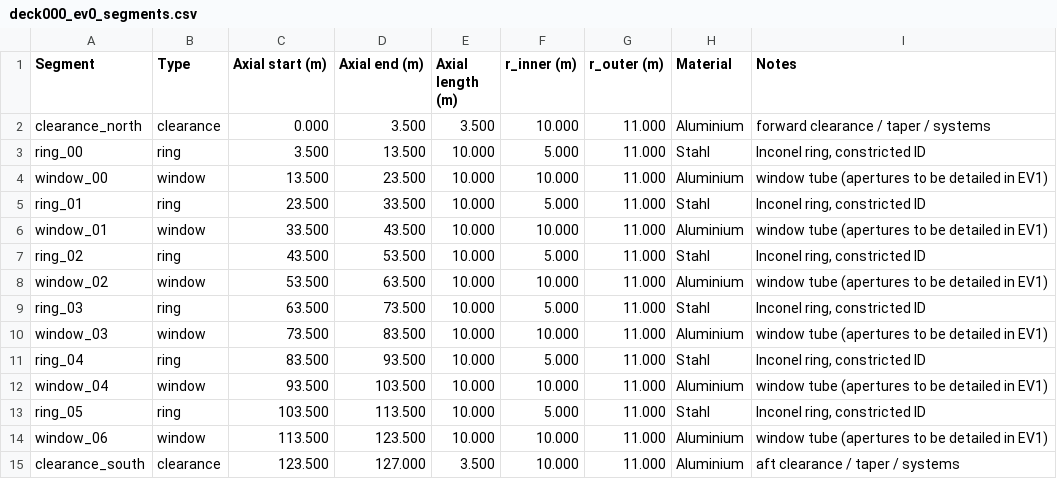
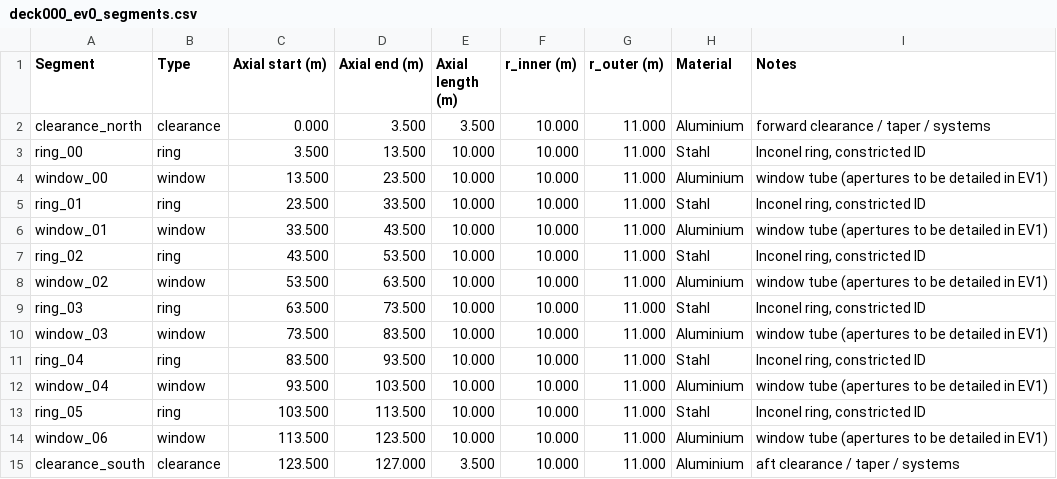
Before and after one commit to robert2100-08-16/Sphere-Space-Station-Earth-ONE-and-Beyond, a CSV file: simulations/results/evolutions/evolution-00/deck000_ev0_segments.csv, drawn as a sheet.

Commit message:
* Fixed geometry of Evolution DECK000 simulation.

```diff
--- a/simulations/results/evolutions/evolution-00/deck000_ev0_segments.csv
+++ b/simulations/results/evolutions/evolution-00/deck000_ev0_segments.csv
@@ -2,13 +2,13 @@ Segment,Type,Axial start (m),Axial end (m),Axial length (m),r_inner (m),r_outer
 clearance_north,clearance,0.000,3.500,3.500,10.000,11.000,Aluminium,forward clearance / taper / systems
-ring_00,ring,3.500,13.500,10.000,5.000,11.000,Stahl,"Inconel ring, constricted ID"
+ring_00,ring,3.500,13.500,10.000,10.000,11.000,Stahl,"Inconel ring, constricted ID"
 window_00,window,13.500,23.500,10.000,10.000,11.000,Aluminium,window tube (apertures to be detailed in EV1)
-ring_01,ring,23.500,33.500,10.000,5.000,11.000,Stahl,"Inconel ring, constricted ID"
+ring_01,ring,23.500,33.500,10.000,10.000,11.000,Stahl,"Inconel ring, constricted ID"
 window_01,window,33.500,43.500,10.000,10.000,11.000,Aluminium,window tube (apertures to be detailed in EV1)
-ring_02,ring,43.500,53.500,10.000,5.000,11.000,Stahl,"Inconel ring, constricted ID"
+ring_02,ring,43.500,53.500,10.000,10.000,11.000,Stahl,"Inconel ring, constricted ID"
 window_02,window,53.500,63.500,10.000,10.000,11.000,Aluminium,window tube (apertures to be detailed in EV1)
-ring_03,ring,63.500,73.500,10.000,5.000,11.000,Stahl,"Inconel ring, constricted ID"
+ring_03,ring,63.500,73.500,10.000,10.000,11.000,Stahl,"Inconel ring, constricted ID"
 window_03,window,73.500,83.500,10.000,10.000,11.000,Aluminium,window tube (apertures to be detailed in EV1)
-ring_04,ring,83.500,93.500,10.000,5.000,11.000,Stahl,"Inconel ring, constricted ID"
+ring_04,ring,83.500,93.500,10.000,10.000,11.000,Stahl,"Inconel ring, constricted ID"
 window_04,window,93.500,103.500,10.000,10.000,11.000,Aluminium,window tube (apertures to be detailed in EV1)
-ring_05,ring,103.500,113.500,10.000,5.000,11.000,Stahl,"Inconel ring, constricted ID"
+ring_05,ring,103.500,113.500,10.000,10.000,11.000,Stahl,"Inconel ring, constricted ID"
 window_06,window,113.500,123.500,10.000,10.000,11.000,Aluminium,window tube (apertures to be detailed in EV1)
```
Also changed, not shown: 3 other files.
